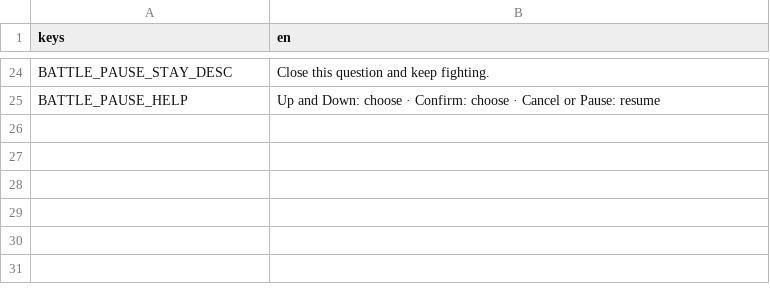
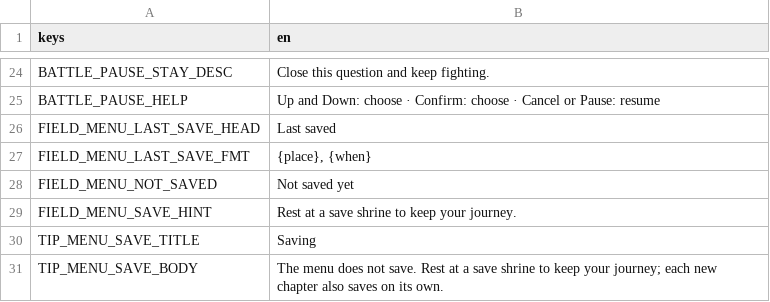
Before and after one commit to LeviticusFigglebottom/ClaudalFantasyX, a CSV file: game/data/loc/menus.csv, drawn as a sheet; only a part is shown, gaps mark what is left out; the diff names each change by its address in the sheet, - before the commit and + after, or states it on an @@ line.

```diff
--- a/game/data/loc/menus.csv
+++ b/game/data/loc/menus.csv
+row 26: FIELD_MENU_LAST_SAVE_HEAD | Last saved
+row 27: FIELD_MENU_LAST_SAVE_FMT | {place}, {when}
+row 28: FIELD_MENU_NOT_SAVED | Not saved yet
+row 29: FIELD_MENU_SAVE_HINT | Rest at a save shrine to keep your journey.
+row 30: TIP_MENU_SAVE_TITLE | Saving
+row 31: TIP_MENU_SAVE_BODY | The menu does not save. Rest at a save shrine to keep your journey; each new chapter also saves on its own.
```
Also changed, not shown: 14 other files.
